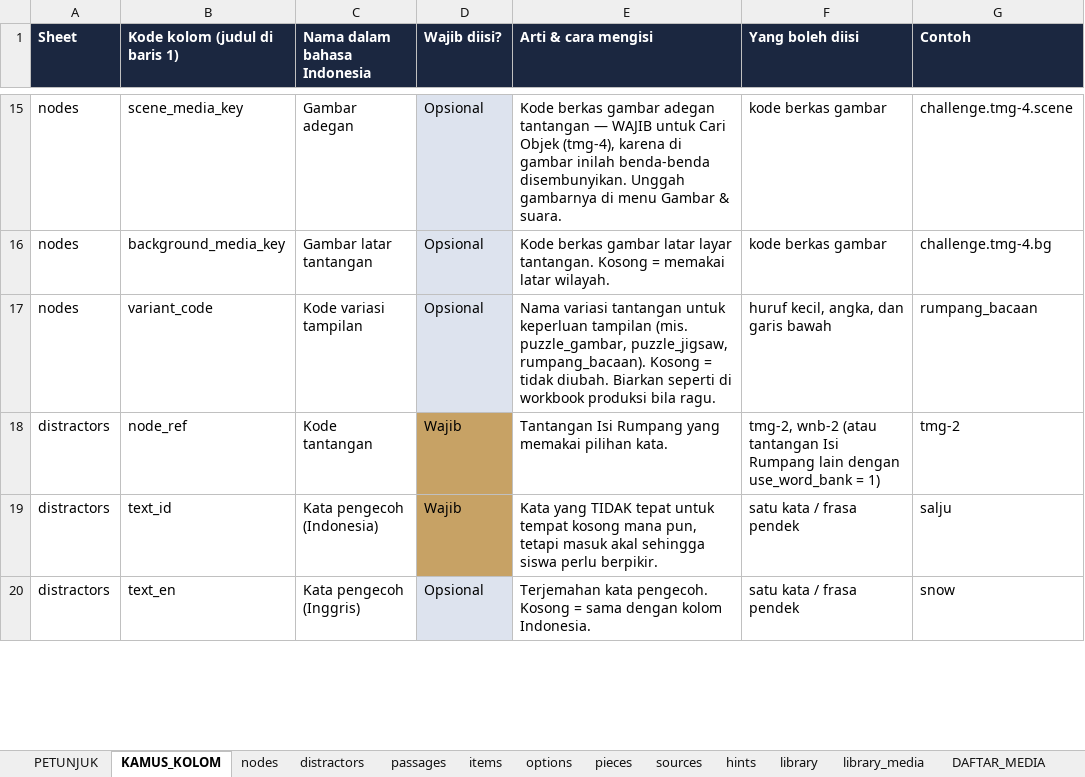
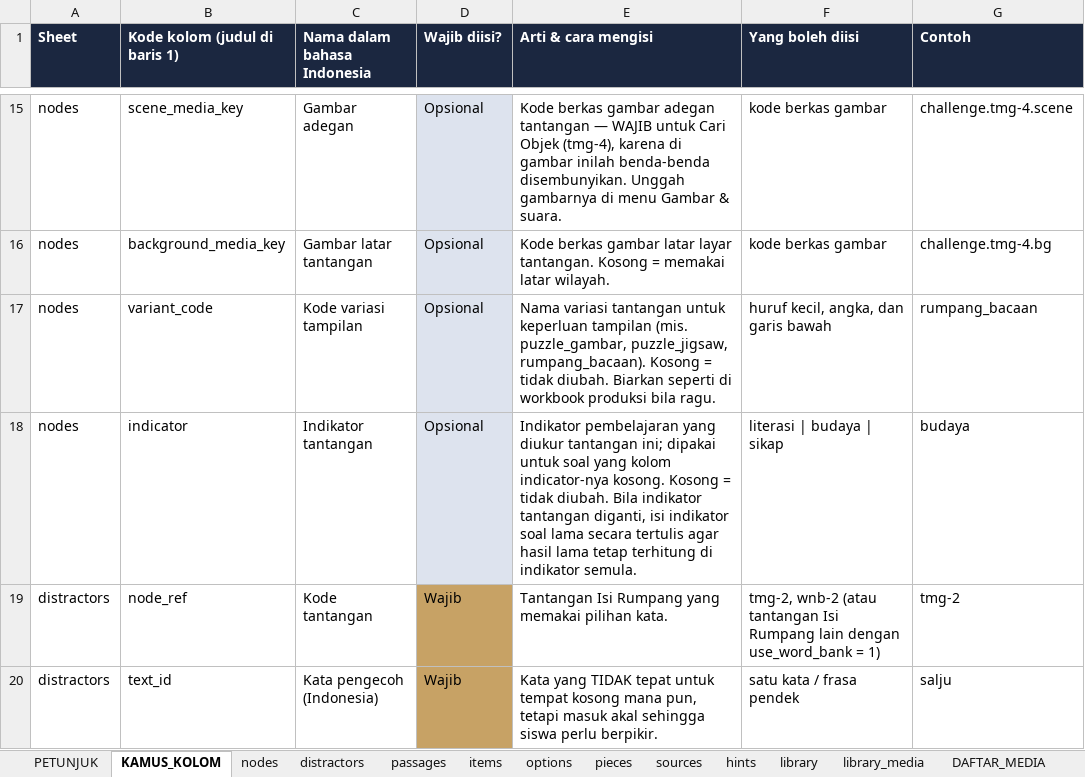
Before and after one commit to arumiforge/gelita, an Excel workbook: docs/bank-soal/gelita-bank-soal-produksi.xlsx, sheet KAMUS_KOLOM, drawn as a sheet; only a part is shown, gaps mark what is left out; the shorter side is filled out with more unchanged rows; values as stored, in another font and other column widths than the file's, no borders; the diff names each change by its address in the sheet, - before the commit and + after, or states it on an @@ line.

Commit message:
Isi kelas 5: tiga bacaan Isi Rumpang berbasis Bloom dan tiga gambar Susun Gambar per wilayah
- Bank soal: tmg-2, mgl-2, dan wnb-2 kini satu bacaan per wilayah dengan
  3, 5, dan 7 rumpang. Bank kata Temanggung tanpa pengecoh; Magelang dan
  Wonosobo masing-masing ditambah 2 pengecoh. Tingkat Bloom per rumpang:
  C1–C2, C2–C3, dan C3–C4. Draf berstatus needs_verification.
- Susun Gambar: 3 gambar aktif per wilayah. mgl-1 memakai butir baru 4 × 4
  dengan gambar lama. wnb-1 berganti dari Susun Urutan menjadi jigsaw 4 × 4
  (Telaga Warna, Bukit Sikunir, mi ongklok). Butir lama diistirahatkan
  (is_active = 0), tidak dihapus.
- Impor: kolom opsional indicator di sheet nodes, agar wnb-1 terhitung
  budaya. Butir urutan lama tetap literasi/sikap.
- ContentSeeder dan SampleItemSeeder mengikuti rancangan baru.
- BankReadingDataTest mengunci aturan bacaan dan gambar; README bank soal
  memuat tabel Bloom dan aturan menulis bacaan.

```diff
--- a/docs/bank-soal/gelita-bank-soal-produksi.xlsx (sheet KAMUS_KOLOM)
+++ b/docs/bank-soal/gelita-bank-soal-produksi.xlsx (sheet KAMUS_KOLOM)
+row 18: nodes | indicator | Indikator tantangan | Opsional | Indikator pembelajaran yang diukur tantangan ini; dipakai untuk soal yang kolom indicator-nya kosong. Kosong = tidak diubah. Bila indikator tantangan diganti, isi indikator soal lama secara tertulis agar hasil lama tetap terhitung di indikator semula. | literasi | budaya | sikap | budaya
```
Also changed, not shown: sheet items, sheet distractors, sheet nodes, sheet DAFTAR_MEDIA, sheet hints, sheet PETUNJUK, 10 other files.
